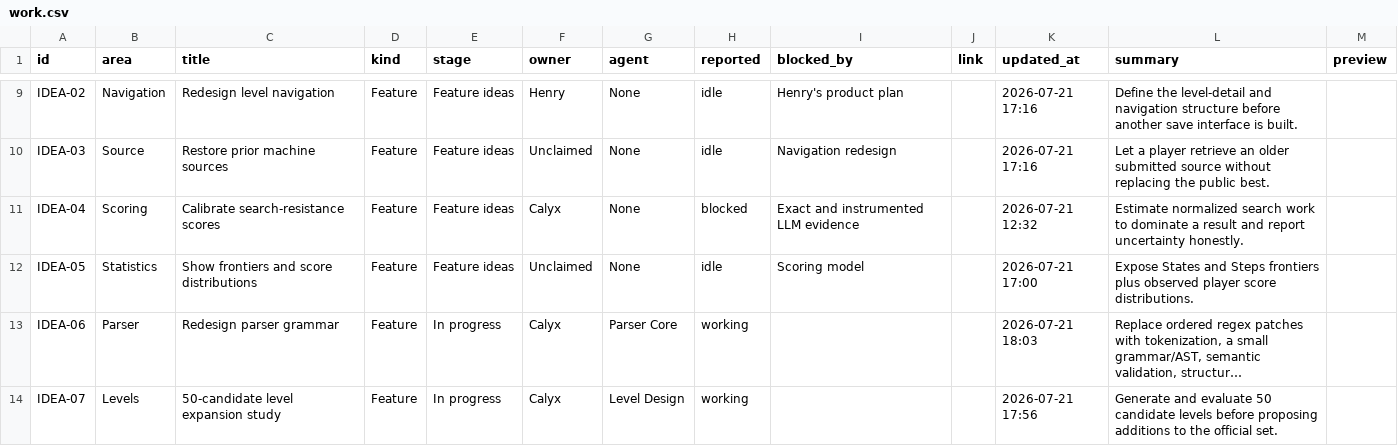
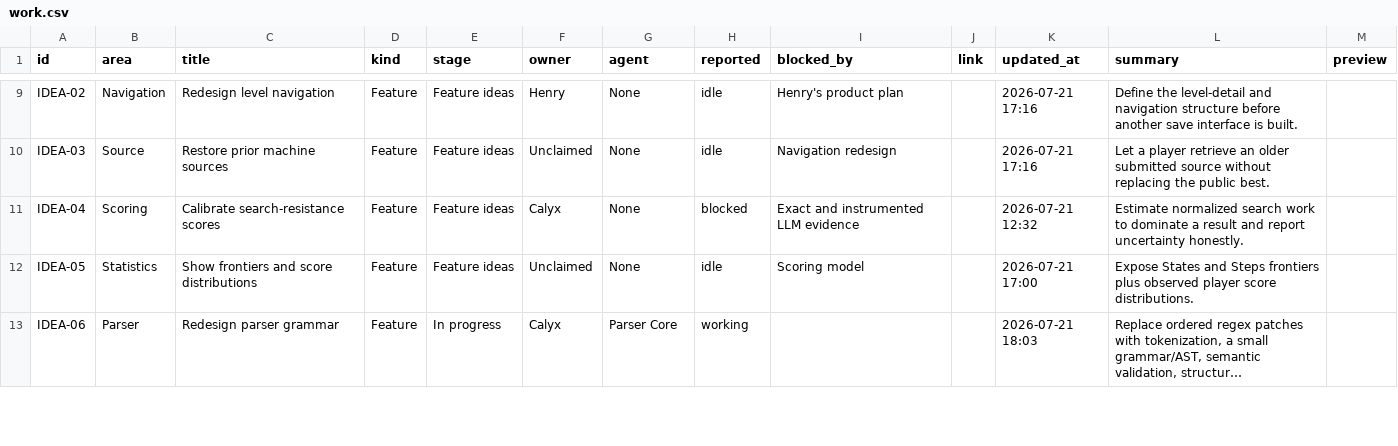
Before and after one commit to calyxfield/septuple-workboard, a CSV file: work.csv, drawn as a sheet; only a part is shown, gaps mark what is left out; long unchanged cells end in …; removed rows and columns are numbered as before the commit, all else as after; the diff covers the shown part only; the diff names each change by its address in the sheet, - before the commit and + after, or states it on an @@ line.

Commit message:
Record compile error merge and level review

```diff
--- a/work.csv
+++ b/work.csv
-row 14: IDEA-07 | Levels | 50-candidate level expansion study | Feature | In progress | Calyx | Level Design | working |  |  | 2026-07-21 17:56 | Generate and evaluate 50 candidate levels before proposing additions to the official set.
```
Also changed, not shown: 1 added row and 4 edited cells elsewhere in this file.
